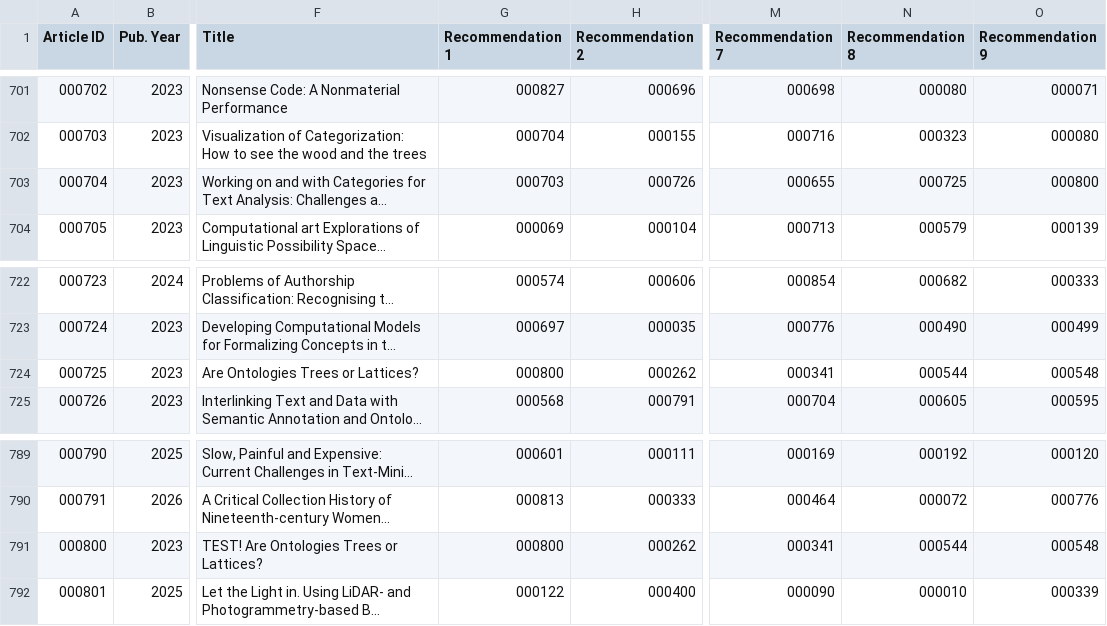
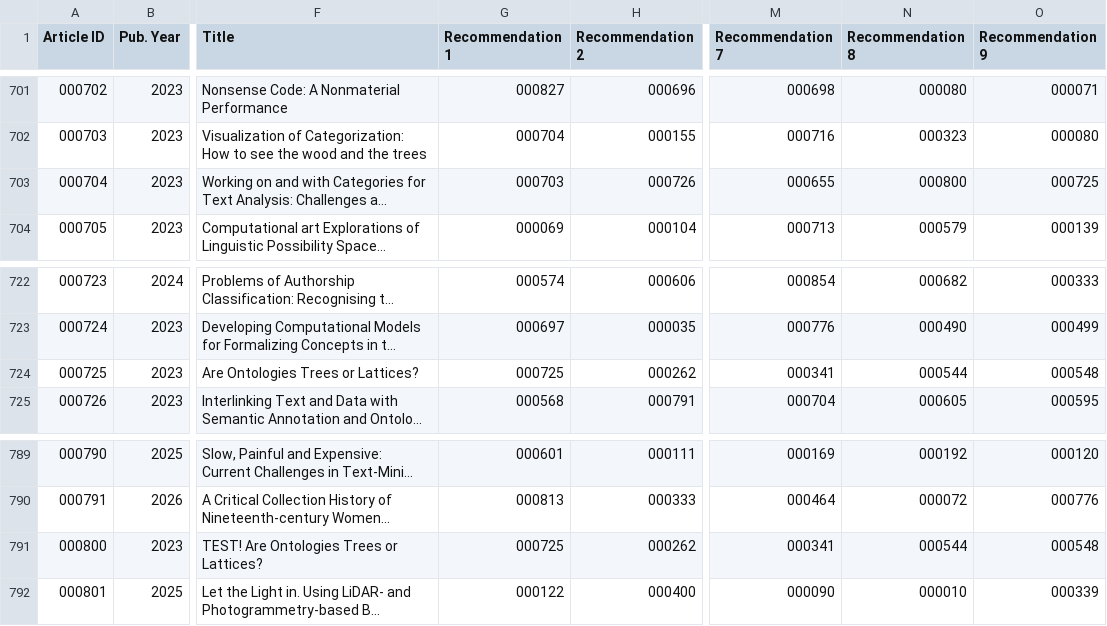
Before and after one commit to Digital-Humanities-Quarterly/DHQ-similar-papers, a TSV file: dhq-recs-zfill-bm25.tsv, drawn as a sheet; only a part is shown, gaps mark what is left out; long unchanged cells end in …; the diff names each change by its address in the sheet, - before the commit and + after, or states it on an @@ line.

```diff
--- a/dhq-recs-zfill-bm25.tsv
+++ b/dhq-recs-zfill-bm25.tsv
-N703 (Recommendation 8): 000725
+N703 (Recommendation 8): 000800
-O703 (Recommendation 9): 000800
+O703 (Recommendation 9): 000725
-G724 (Recommendation 1): 000800
+G724 (Recommendation 1): 000725
-G791 (Recommendation 1): 000800
+G791 (Recommendation 1): 000725
```
